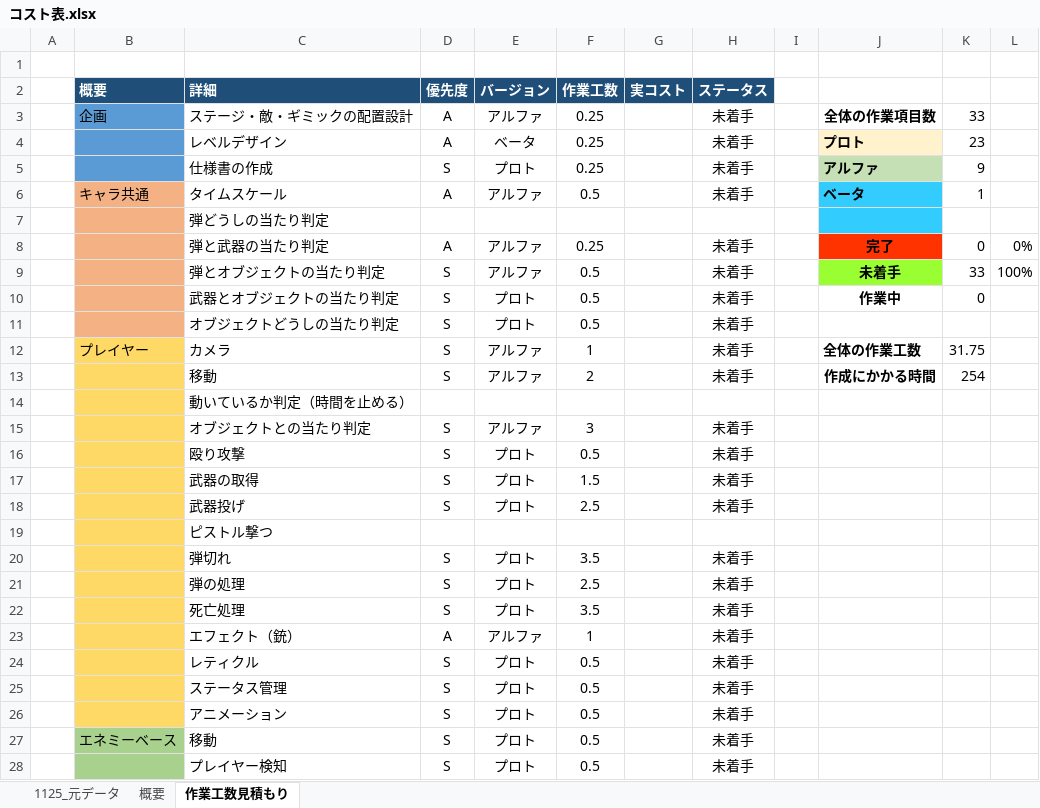
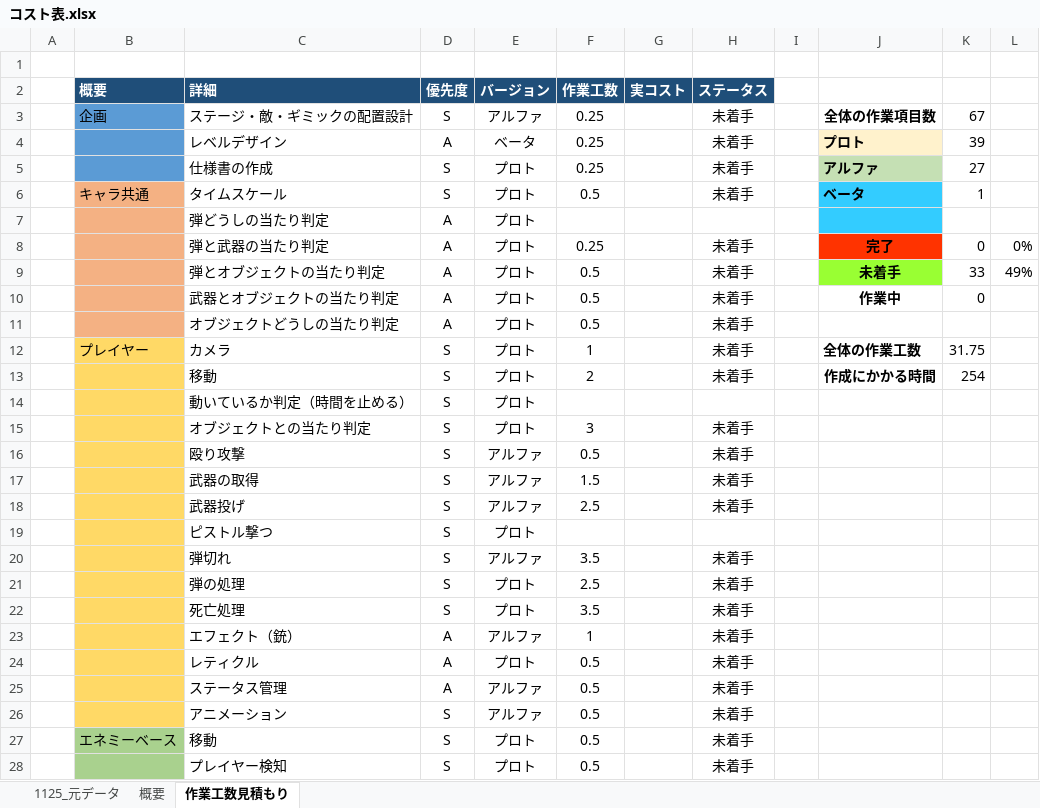
Before and after one commit to kubotananato/koukiteam, an Excel workbook: コスト表.xlsx, sheet 作業工数見積もり, drawn as a sheet; only a part is shown; values as stored, in another font and other column widths than the file's, no borders; removed rows and columns are numbered as before the commit, all else as after; the diff covers the shown part only; the diff names each change by its address in the sheet, - before the commit and + after, or states it on an @@ line.

Commit message:
優先度・バージョン決定

```diff
--- a/コスト表.xlsx (sheet 作業工数見積もり)
+++ b/コスト表.xlsx (sheet 作業工数見積もり)
-D3 (優先度): A
+D3 (優先度): S
-K3: 33
+K3: 67
-K4: 23
+K4: 39
-K5: 9
+K5: 27
-D6 (優先度): A
+D6 (優先度): S
-E6 (バージョン): アルファ
+E6 (バージョン): プロト
-row 7:  |  | 弾どうしの当たり判定
+row 7:  |  | 弾どうしの当たり判定 | A | プロト
-E8:E9 (バージョン): アルファ
+E8:E9 (バージョン): プロト
-D9:D11 (優先度): S
+D9:D11 (優先度): A
-L9: 100%
+L9: 49%
-E12:E13 (バージョン): アルファ
+E12:E13 (バージョン): プロト
-row 14:  |  | 動いているか判定（時間を止める）
+row 14:  |  | 動いているか判定（時間を止める） | S | プロト
-E15 (バージョン): アルファ
+E15 (バージョン): プロト
-E16:E18 (バージョン): プロト
+E16:E18 (バージョン): アルファ
-row 19:  |  | ピストル撃つ
+row 19:  |  | ピストル撃つ | S | プロト
-E20 (バージョン): プロト
+E20 (バージョン): アルファ
-D24:D25 (優先度): S
+D24:D25 (優先度): A
-E25:E26 (バージョン): プロト
+E25:E26 (バージョン): アルファ
```
Also changed, not shown: 35 added rows, 34 removed rows and 10 edited cells elsewhere in this sheet, formulas that keep their value, 1 other file.
